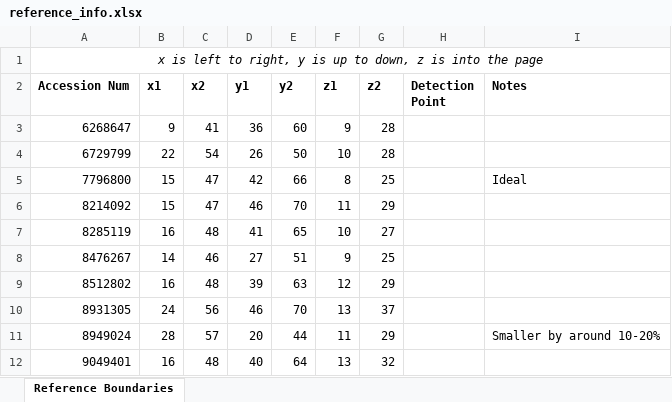
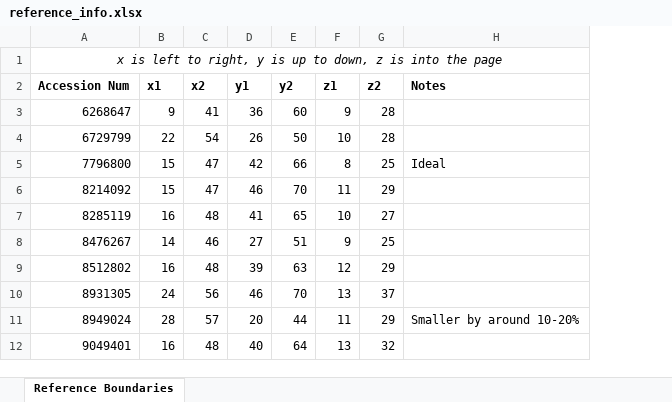
Before and after one commit to youyoons/Undergraduate_Thesis_Scripts, an Excel workbook: DicomSubsampling/reference_info.xlsx, sheet Reference Boundaries, drawn as a sheet; values as stored, in another font and other column widths than the file's, no borders; the diff names each change by its address in the sheet, - before the commit and + after, or states it on an @@ line.

Commit message:
Remove the detection point column as that will be put into another spreadsheet in GHT/

```diff
--- a/DicomSubsampling/reference_info.xlsx (sheet Reference Boundaries)
+++ b/DicomSubsampling/reference_info.xlsx (sheet Reference Boundaries)
-column H (Detection Point), empty
```
